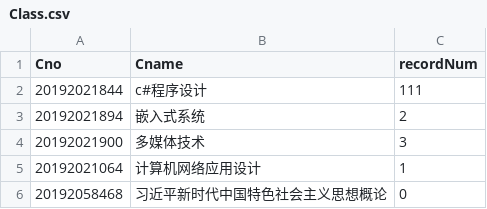
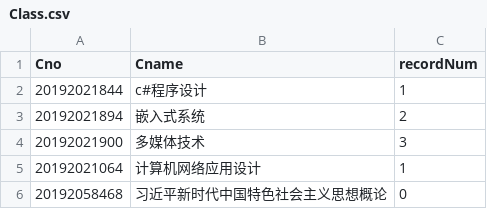
Before and after one commit to xiongxug/ArcSoftFace, a CSV file: ArcSoftFace/Database/Class/Class.csv, drawn as a sheet.

```diff
--- a/ArcSoftFace/Database/Class/Class.csv
+++ b/ArcSoftFace/Database/Class/Class.csv
@@ -1,3 +1,3 @@
 Cno,Cname,recordNum
-20192021844,c#程序设计,111
+20192021844,c#程序设计,1
 20192021894,嵌入式系统,2
```
Also changed, not shown: 15 other files.
